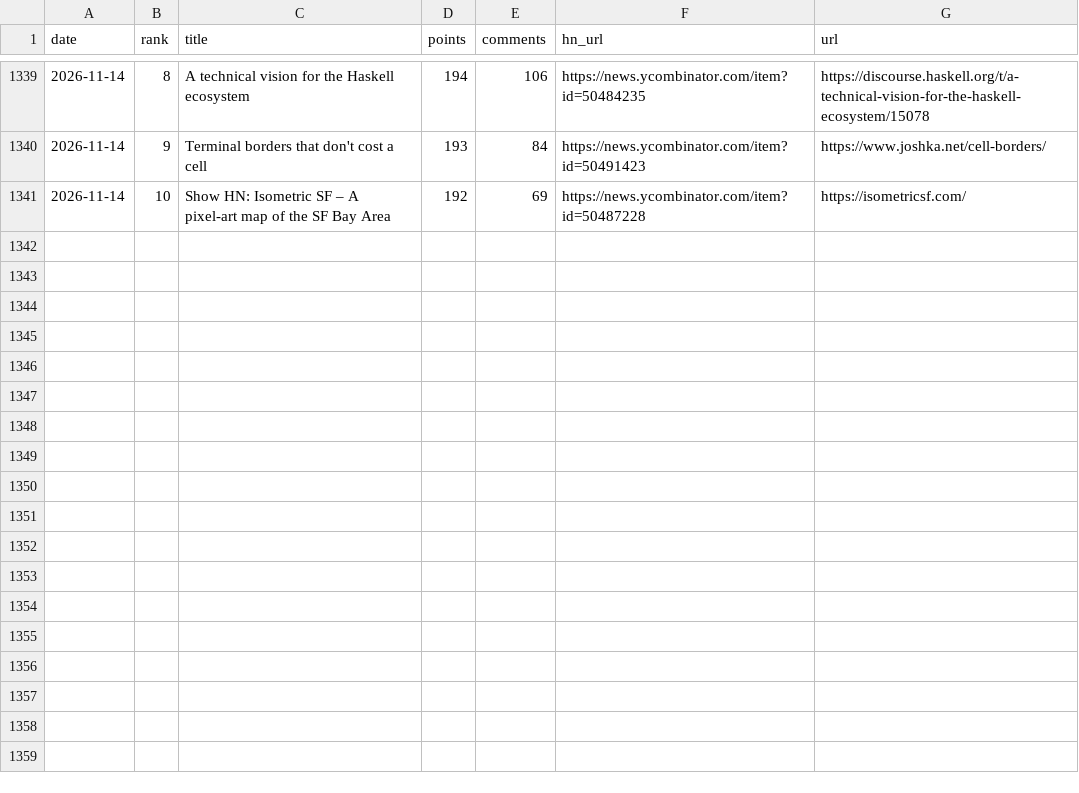
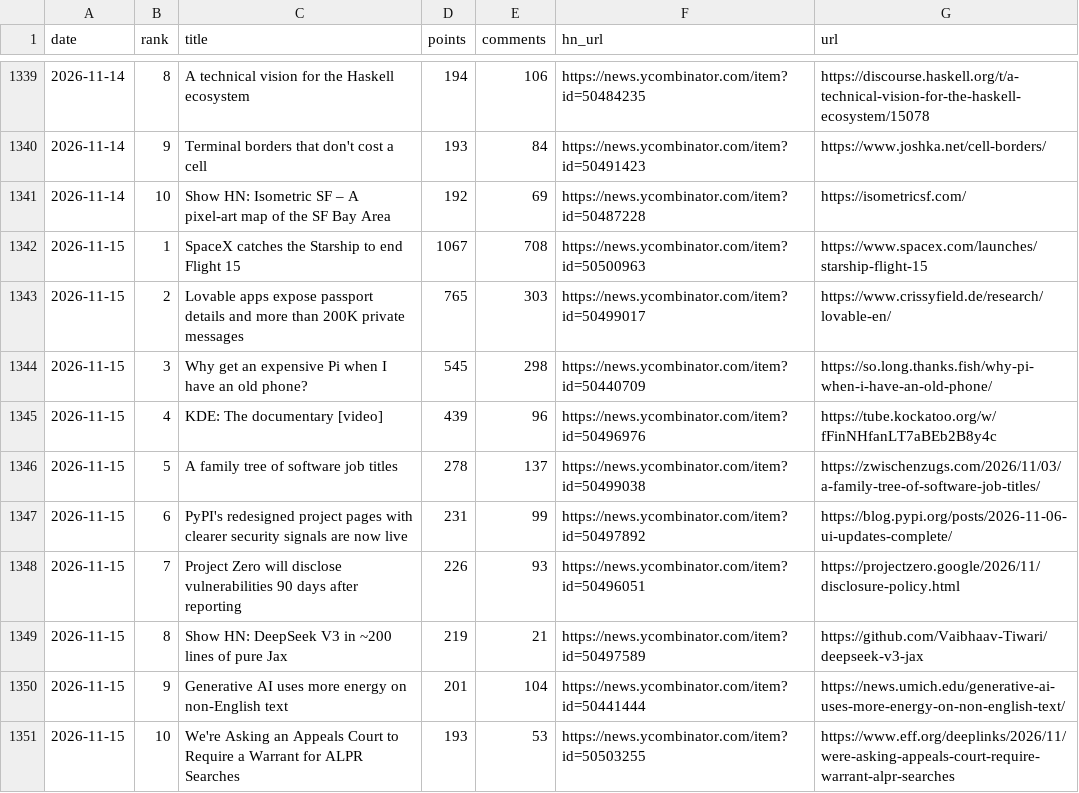
Before and after one commit to FunnymeowwooV0/star-observatory, a CSV file: data/hn_daily.csv, drawn as a sheet; only a part is shown, gaps mark what is left out.

```diff
--- a/data/hn_daily.csv
+++ b/data/hn_daily.csv
@@ -1341 +1341,11 @@ date,rank,title,points,comments,hn_url,url
 2026-11-14,10,Show HN: Isometric SF – A pixel-art map of the SF Bay Area,192,69,https://news.ycombinator.com/item?id=50487228,https://isometricsf.com/
+2026-11-15,1,SpaceX catches the Starship to end Flight 15,1067,708,https://news.ycombinator.com/item?id=50500963,https://www.spacex.com/launches/starship-flight-15
+2026-11-15,2,Lovable apps expose passport details and more than 200K private messages,765,303,https://news.ycombinator.com/item?id=50499017,https://www.crissyfield.de/research/lovable-en/
+2026-11-15,3,Why get an expensive Pi when I have an old phone?,545,298,https://news.ycombinator.com/item?id=50440709,https://so.long.thanks.fish/why-pi-when-i-have-an-old-phone/
+2026-11-15,4,KDE: The documentary [video],439,96,https://news.ycombinator.com/item?id=50496976,https://tube.kockatoo.org/w/fFinNHfanLT7aBEb2B8y4c
+2026-11-15,5,A family tree of software job titles,278,137,https://news.ycombinator.com/item?id=50499038,https://zwischenzugs.com/2026/11/03/a-family-tree-of-software-job-titles/
+2026-11-15,6,PyPI's redesigned project pages with clearer security signals are now live,231,99,https://news.ycombinator.com/item?id=50497892,https://blog.pypi.org/posts/2026-11-06-ui-updates-complete/
+2026-11-15,7,Project Zero will disclose vulnerabilities 90 days after reporting,226,93,https://news.ycombinator.com/item?id=50496051,https://projectzero.google/2026/11/disclosure-policy.html
+2026-11-15,8,Show HN: DeepSeek V3 in ~200 lines of pure Jax,219,21,https://news.ycombinator.com/item?id=50497589,https://github.com/Vaibhaav-Tiwari/deepseek-v3-jax
+2026-11-15,9,Generative AI uses more energy on non-English text,201,104,https://news.ycombinator.com/item?id=50441444,https://news.umich.edu/generative-ai-uses-more-energy-on-non-english-text/
+2026-11-15,10,We're Asking an Appeals Court to Require a Warrant for ALPR Searches,193,53,https://news.ycombinator.com/item?id=50503255,https://www.eff.org/deeplinks/2026/11/were-asking-appeals-court-require-warrant-alpr-searches
```
Also changed, not shown: data/github_daily.csv, data/hf_trending.csv, 7 other files.
